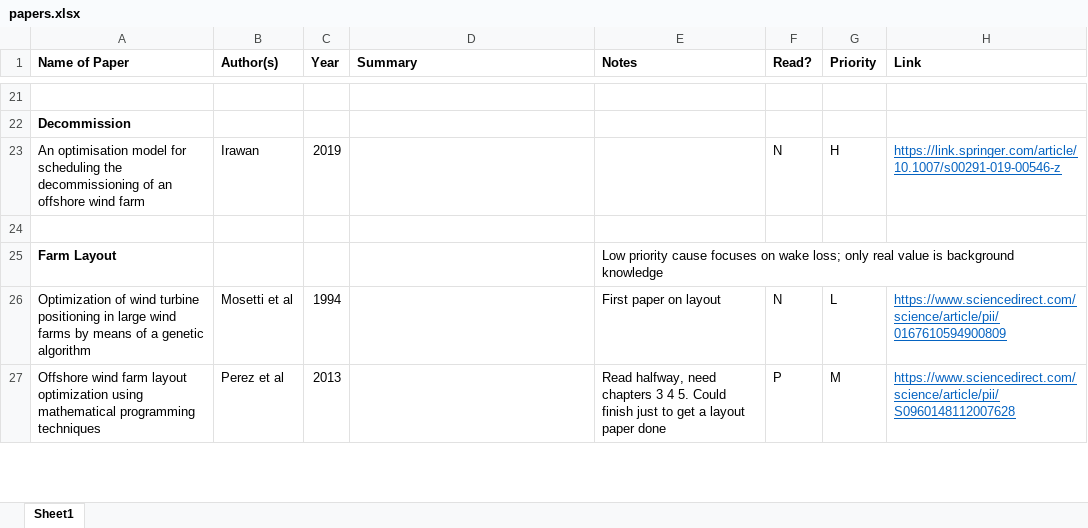
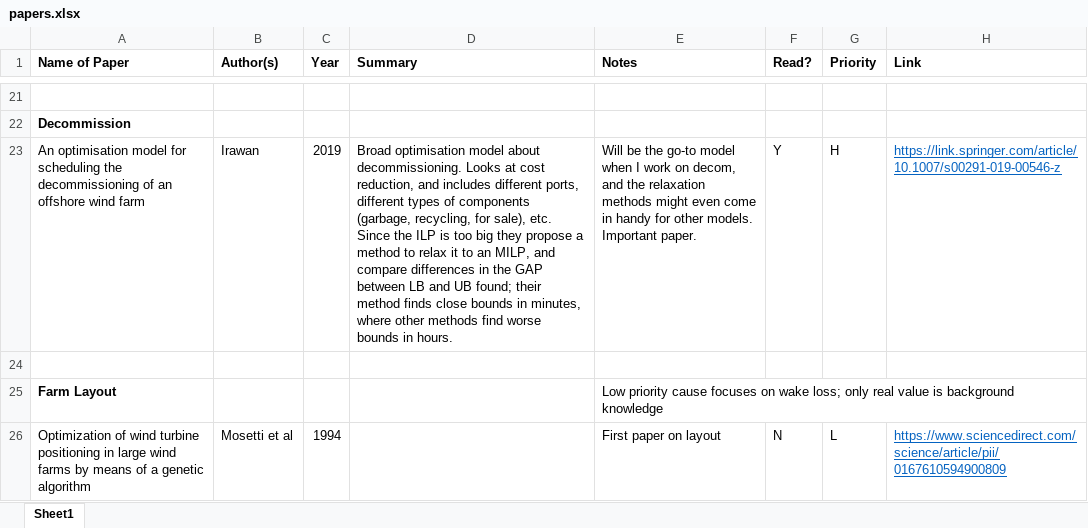
Before and after one commit to RKuipers/OffshoreWindFarms, an Excel workbook: papers.xlsx, sheet Sheet1, drawn as a sheet; only a part is shown, gaps mark what is left out; the shorter side is filled out with more unchanged rows; values as stored, in another font and other column widths than the file's, no borders; conditional formats not drawn; the diff names each change by its address in the sheet, - before the commit and + after, or states it on an @@ line.

Commit message:
Added read Irawan paper

```diff
--- a/papers.xlsx (sheet Sheet1)
+++ b/papers.xlsx (sheet Sheet1)
-D23 (Summary): (empty)
+D23 (Summary): Broad optimisation model about decommissioning. Looks at cost reduction, and includes different ports, different types of components (garbage, recycling, for sale), etc. Since the ILP is too big they propose a method to relax it to an MILP, and compare differences in the GAP between LB and UB found; their method finds close bounds in minutes, where other methods find worse bounds in hours.
-E23 (Notes): (empty)
+E23 (Notes): Will be the go-to model when I work on decom, and the relaxation methods might even come in handy for other models. Important paper.
-F23 (Read?): N
+F23 (Read?): Y
```
